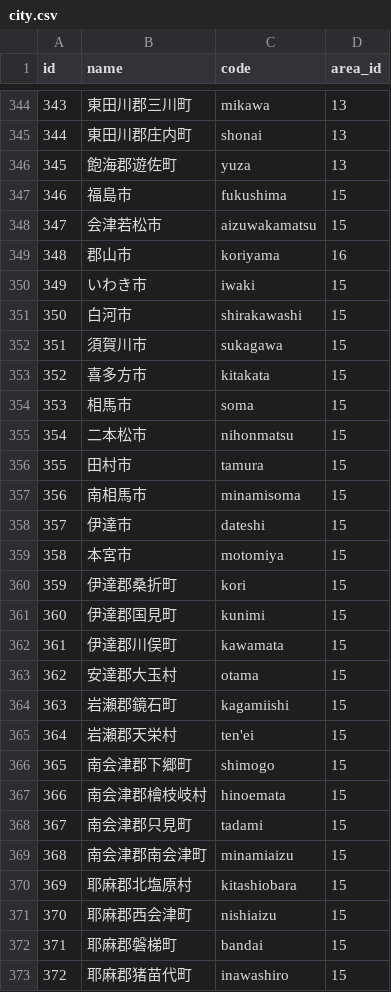
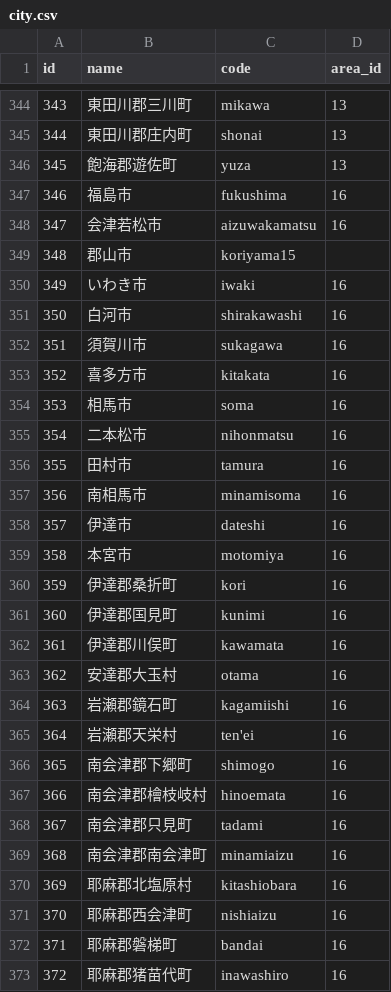
Before and after one commit to PORT-INC/region_interceptor, a CSV file: lib/generators/region_interceptor/templates/csv/city.csv, drawn as a sheet; only a part is shown, gaps mark what is left out; the diff covers the shown part only.

```diff
--- a/lib/generators/region_interceptor/templates/csv/city.csv
+++ b/lib/generators/region_interceptor/templates/csv/city.csv
@@ -346,28 +346,28 @@ id,name,code,area_id
 345,飽海郡遊佐町,yuza,13
-346,福島市,fukushima,15
-347,会津若松市,aizuwakamatsu,15
-348,郡山市,koriyama,16
-349,いわき市,iwaki,15
-350,白河市,shirakawashi,15
-351,須賀川市,sukagawa,15
-352,喜多方市,kitakata,15
-353,相馬市,soma,15
-354,二本松市,nihonmatsu,15
-355,田村市,tamura,15
-356,南相馬市,minamisoma,15
-357,伊達市,dateshi,15
-358,本宮市,motomiya,15
-359,伊達郡桑折町,kori,15
-360,伊達郡国見町,kunimi,15
-361,伊達郡川俣町,kawamata,15
-362,安達郡大玉村,otama,15
-363,岩瀬郡鏡石町,kagamiishi,15
-364,岩瀬郡天栄村,ten'ei,15
-365,南会津郡下郷町,shimogo,15
-366,南会津郡檜枝岐村,hinoemata,15
-367,南会津郡只見町,tadami,15
-368,南会津郡南会津町,minamiaizu,15
-369,耶麻郡北塩原村,kitashiobara,15
-370,耶麻郡西会津町,nishiaizu,15
-371,耶麻郡磐梯町,bandai,15
-372,耶麻郡猪苗代町,inawashiro,15
+346,福島市,fukushima,16
+347,会津若松市,aizuwakamatsu,16
+348,郡山市,koriyama15
+349,いわき市,iwaki,16
+350,白河市,shirakawashi,16
+351,須賀川市,sukagawa,16
+352,喜多方市,kitakata,16
+353,相馬市,soma,16
+354,二本松市,nihonmatsu,16
+355,田村市,tamura,16
+356,南相馬市,minamisoma,16
+357,伊達市,dateshi,16
+358,本宮市,motomiya,16
+359,伊達郡桑折町,kori,16
+360,伊達郡国見町,kunimi,16
+361,伊達郡川俣町,kawamata,16
+362,安達郡大玉村,otama,16
+363,岩瀬郡鏡石町,kagamiishi,16
+364,岩瀬郡天栄村,ten'ei,16
+365,南会津郡下郷町,shimogo,16
+366,南会津郡檜枝岐村,hinoemata,16
+367,南会津郡只見町,tadami,16
+368,南会津郡南会津町,minamiaizu,16
+369,耶麻郡北塩原村,kitashiobara,16
+370,耶麻郡西会津町,nishiaizu,16
+371,耶麻郡磐梯町,bandai,16
+372,耶麻郡猪苗代町,inawashiro,16
```
Also changed, not shown: 32 edited cells elsewhere in this file, lib/generators/region_interceptor/templates/csv/area.csv.
